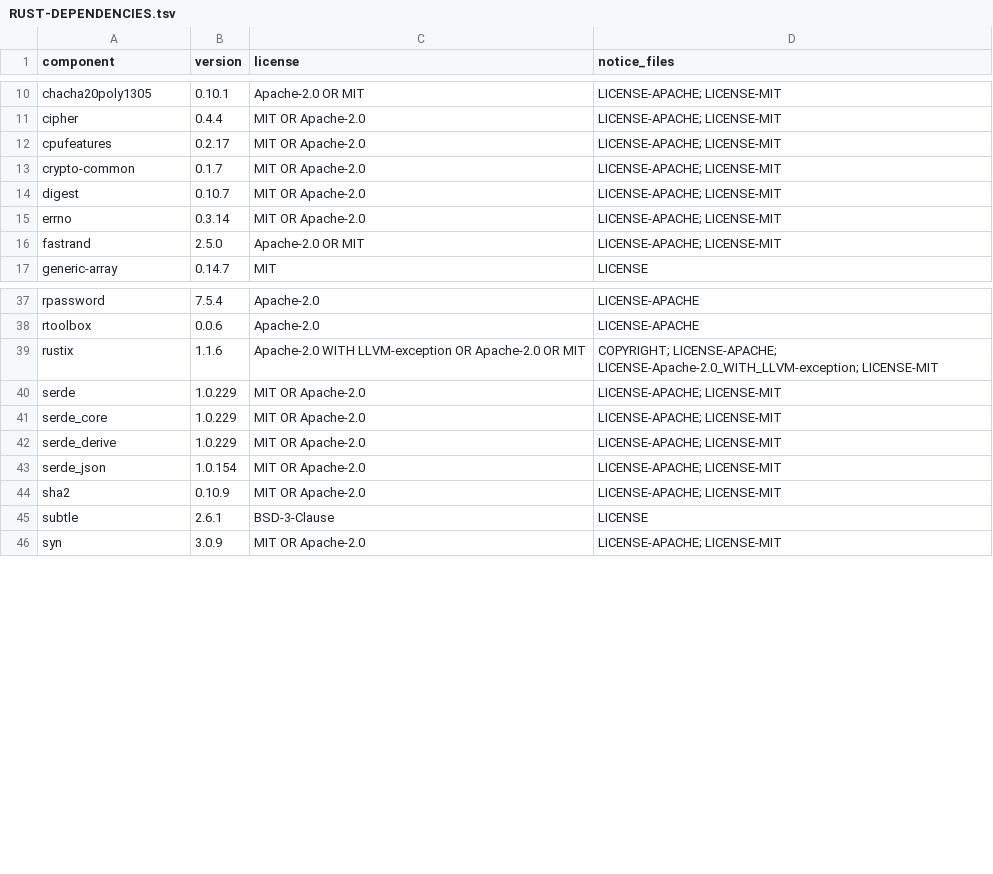
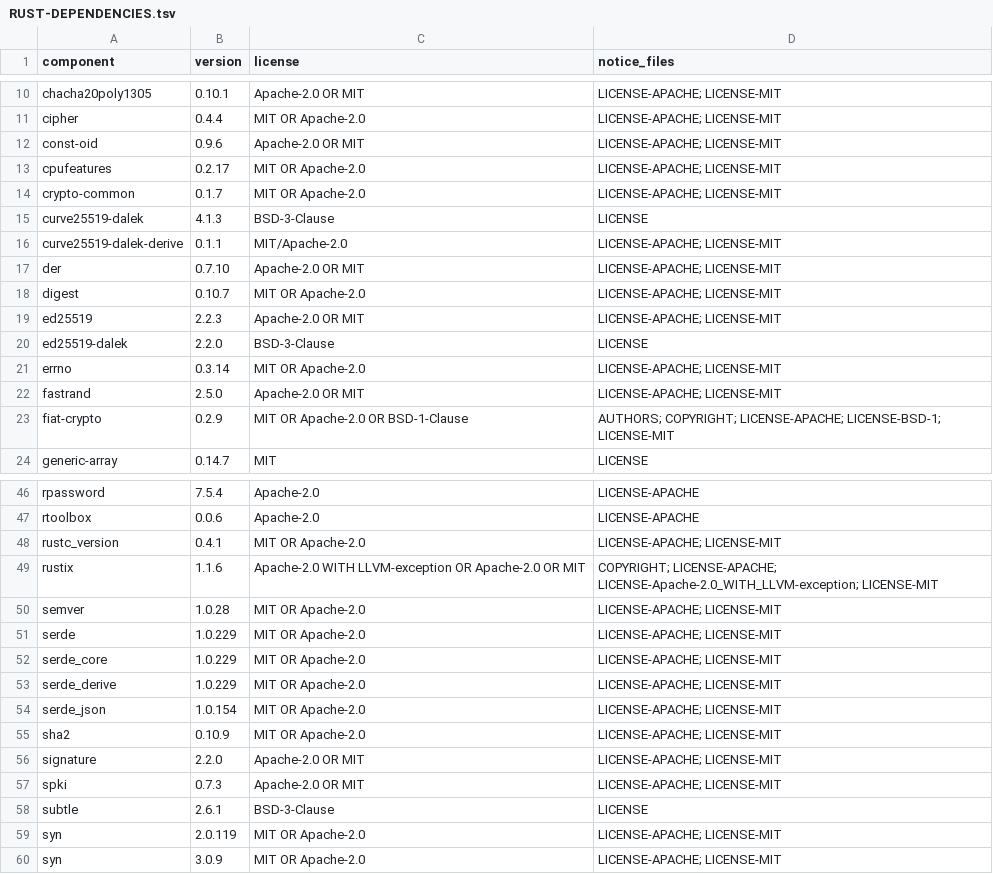
Before and after one commit to kryptocorelabs/rescue, a TSV file: RUST-DEPENDENCIES.tsv, drawn as a sheet; only a part is shown, gaps mark what is left out; the diff covers the shown part only.

```diff
--- a/RUST-DEPENDENCIES.tsv
+++ b/RUST-DEPENDENCIES.tsv
@@ -11,7 +11,14 @@ chacha20poly1305	0.10.1	Apache-2.0 OR MIT	LICENSE-APACHE; LICENSE-MIT
 cipher	0.4.4	MIT OR Apache-2.0	LICENSE-APACHE; LICENSE-MIT
+const-oid	0.9.6	Apache-2.0 OR MIT	LICENSE-APACHE; LICENSE-MIT
 cpufeatures	0.2.17	MIT OR Apache-2.0	LICENSE-APACHE; LICENSE-MIT
 crypto-common	0.1.7	MIT OR Apache-2.0	LICENSE-APACHE; LICENSE-MIT
+curve25519-dalek	4.1.3	BSD-3-Clause	LICENSE
+curve25519-dalek-derive	0.1.1	MIT/Apache-2.0	LICENSE-APACHE; LICENSE-MIT
+der	0.7.10	Apache-2.0 OR MIT	LICENSE-APACHE; LICENSE-MIT
 digest	0.10.7	MIT OR Apache-2.0	LICENSE-APACHE; LICENSE-MIT
+ed25519	2.2.3	Apache-2.0 OR MIT	LICENSE-APACHE; LICENSE-MIT
+ed25519-dalek	2.2.0	BSD-3-Clause	LICENSE
 errno	0.3.14	MIT OR Apache-2.0	LICENSE-APACHE; LICENSE-MIT
 fastrand	2.5.0	Apache-2.0 OR MIT	LICENSE-APACHE; LICENSE-MIT
+fiat-crypto	0.2.9	MIT OR Apache-2.0 OR BSD-1-Clause	AUTHORS; COPYRIGHT; LICENSE-APACHE; LICENSE-BSD-1; LICENSE-MIT
 generic-array	0.14.7	MIT	LICENSE
@@ -38,3 +47,5 @@ rpassword	7.5.4	Apache-2.0	LICENSE-APACHE
 rtoolbox	0.0.6	Apache-2.0	LICENSE-APACHE
+rustc_version	0.4.1	MIT OR Apache-2.0	LICENSE-APACHE; LICENSE-MIT
 rustix	1.1.6	Apache-2.0 WITH LLVM-exception OR Apache-2.0 OR MIT	COPYRIGHT; LICENSE-APACHE; LICENSE-Apache-2.0_WITH_LLVM-exception; LICENSE-MIT
+semver	1.0.28	MIT OR Apache-2.0	LICENSE-APACHE; LICENSE-MIT
 serde	1.0.229	MIT OR Apache-2.0	LICENSE-APACHE; LICENSE-MIT
@@ -44,3 +55,6 @@ serde_json	1.0.154	MIT OR Apache-2.0	LICENSE-APACHE; LICENSE-MIT
 sha2	0.10.9	MIT OR Apache-2.0	LICENSE-APACHE; LICENSE-MIT
+signature	2.2.0	Apache-2.0 OR MIT	LICENSE-APACHE; LICENSE-MIT
+spki	0.7.3	Apache-2.0 OR MIT	LICENSE-APACHE; LICENSE-MIT
 subtle	2.6.1	BSD-3-Clause	LICENSE
+syn	2.0.119	MIT OR Apache-2.0	LICENSE-APACHE; LICENSE-MIT
 syn	3.0.9	MIT OR Apache-2.0	LICENSE-APACHE; LICENSE-MIT
```
Also changed, not shown: 2 added rows and 2 edited cells elsewhere in this file, 40 other files.
